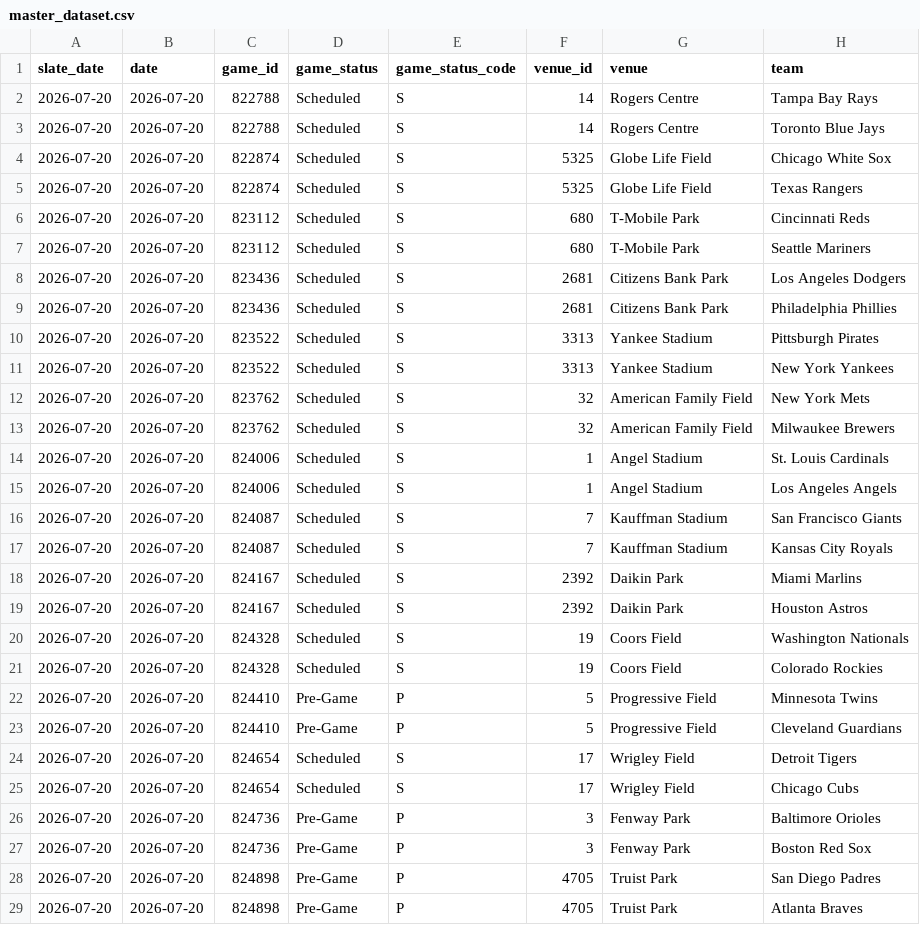
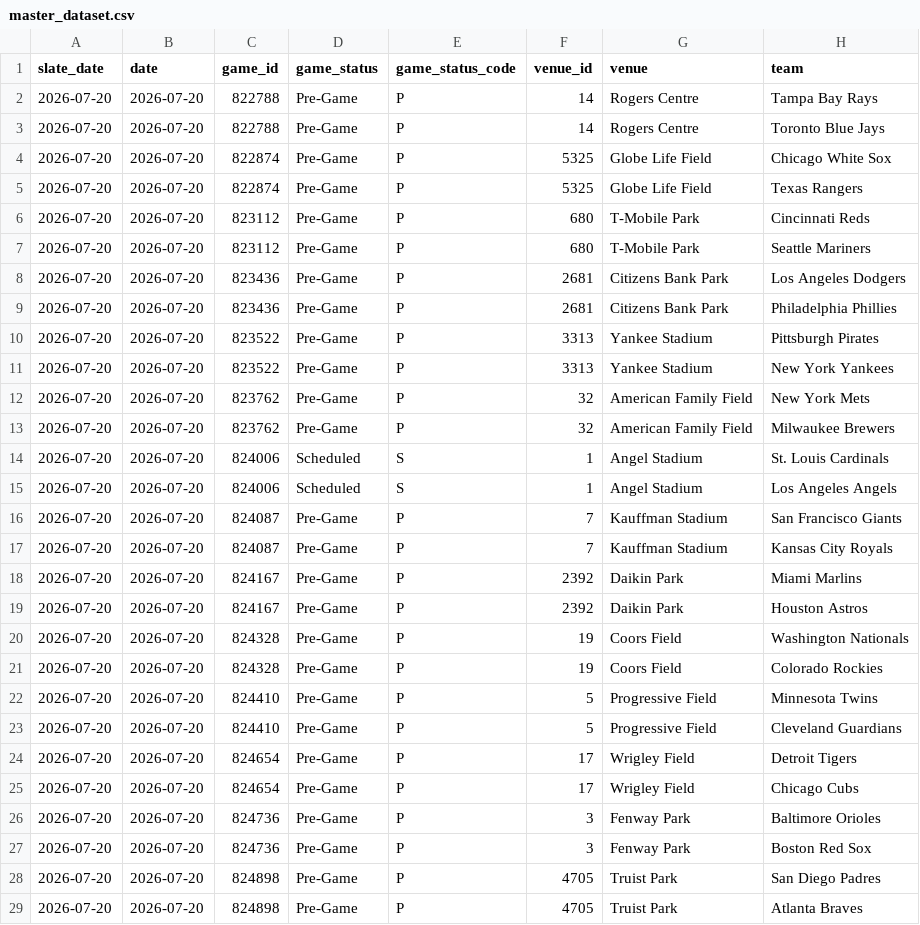
Before and after one commit to judebollera75-ops/mlb-ai-model, a CSV file: data/final/master_dataset.csv, drawn as a sheet; only a part is shown; the diff names each change by its address in the sheet, - before the commit and + after, or states it on an @@ line.

```diff
--- a/data/final/master_dataset.csv
+++ b/data/final/master_dataset.csv
-D2:D13 (game_status): Scheduled
+D2:D13 (game_status): Pre-Game
-E2:E13 (game_status_code): S
+E2:E13 (game_status_code): P
-D16:D21 (game_status): Scheduled
+D16:D21 (game_status): Pre-Game
-E16:E21 (game_status_code): S
+E16:E21 (game_status_code): P
-D24:D25 (game_status): Scheduled
+D24:D25 (game_status): Pre-Game
-E24:E25 (game_status_code): S
+E24:E25 (game_status_code): P
```
Also changed, not shown: data/hitter_stats/2026-07-20.csv, data/hitters/2026-07-20.csv, 12 other files.
